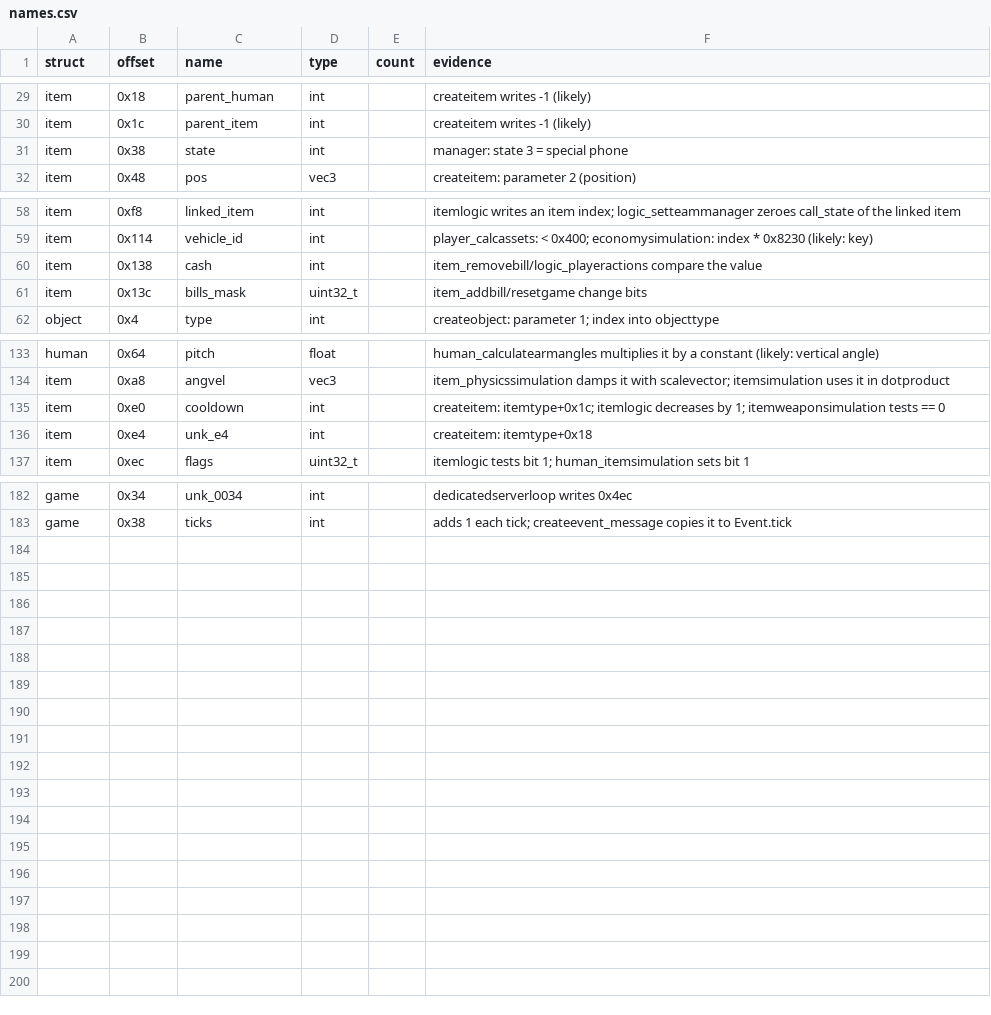
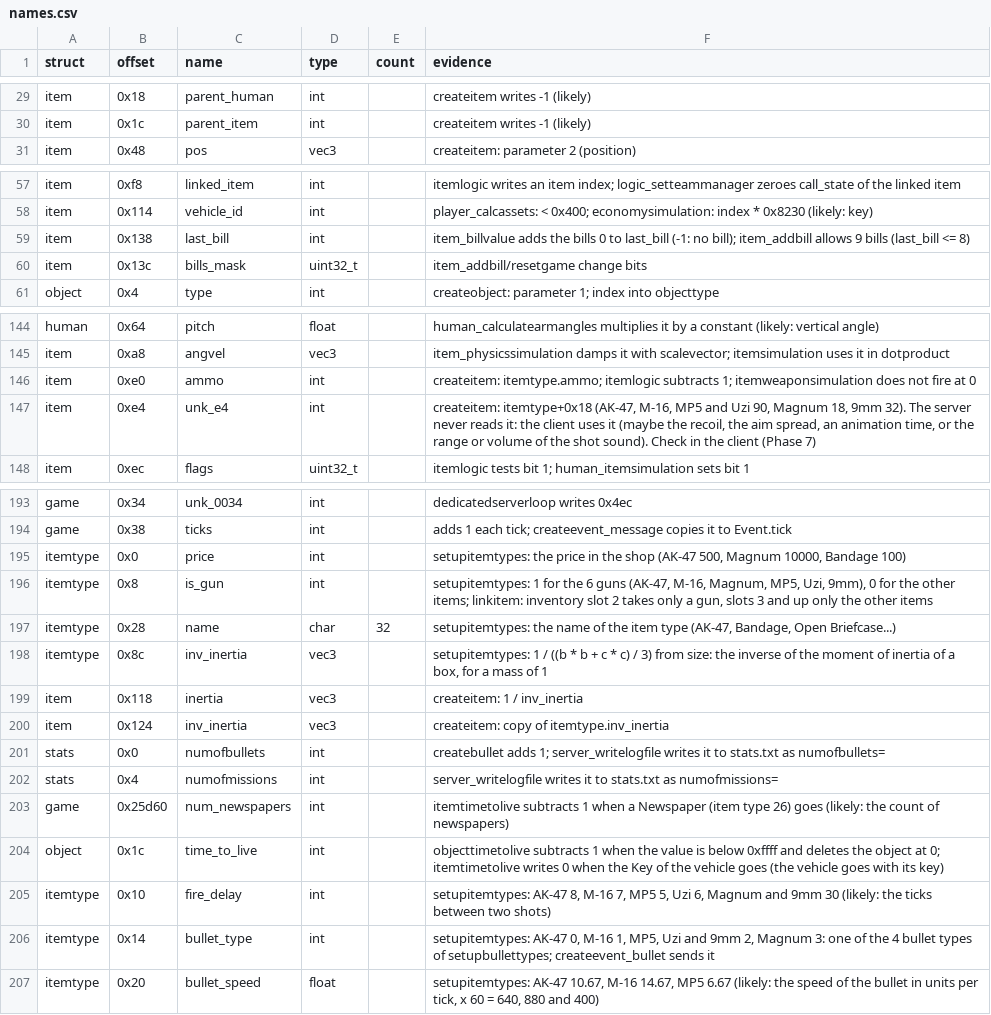
Before and after one commit to TheGreatVulpzin/OpenSubRosa24, a CSV file: analysis/structs/names.csv, drawn as a sheet; only a part is shown, gaps mark what is left out; the diff covers the shown part only.

Commit message:
Rewrite the item and bullet functions in src/game
src/game/items.c holds 10 item functions: the bills of a cash stack, the links between items and humans, createitem, linkitem and itemtimetolive. An enum names the 27 item types. src/game/bullets.c holds setupbullettypes, createbullet and bullettimetolive. The clean src/game files compile with the warnings of each target (/W4 /WX). The 6 old files keep /W0.

names.csv gets readable names for the item, item type, bullet, stats and game fields that these functions use: the 8 children of an item, time_to_live, the door ends, the inertia, the ammo, and the price, mass, fire delay and bullet type of each item type. The slot of an inventory is now a count and 8 item indices.

The 13 functions give the same result as the 024d on all 1095 recorded calls. The two loops that run each tick step a pointer: a benchmark gives itemtimetolive 2250 ns against 2330 ns, and bullettimetolive 484 ns against 481 ns with 300 bullets.

```diff
--- a/analysis/structs/names.csv
+++ b/analysis/structs/names.csv
@@ -30,3 +30,2 @@ item,0x18,parent_human,int,,createitem writes -1 (likely)
 item,0x1c,parent_item,int,,createitem writes -1 (likely)
-item,0x38,state,int,,manager: state 3 = special phone
 item,0x48,pos,vec3,,createitem: parameter 2 (position)
@@ -59,3 +58,3 @@ item,0xf8,linked_item,int,,itemlogic writes an item index; logic_setteammanager
 item,0x114,vehicle_id,int,,player_calcassets: < 0x400; economysimulation: index * 0x8230 (likely: key)
-item,0x138,cash,int,,item_removebill/logic_playeractions compare the value
+item,0x138,last_bill,int,,item_billvalue adds the bills 0 to last_bill (-1: no bill); item_addbill allows 9 bills (last_bill <= 8)
 item,0x13c,bills_mask,uint32_t,,item_addbill/resetgame change bits
@@ -134,4 +145,4 @@ human,0x64,pitch,float,,human_calculatearmangles multiplies it by a constant (li
 item,0xa8,angvel,vec3,,item_physicssimulation damps it with scalevector; itemsimulation uses it in dotproduct
-item,0xe0,cooldown,int,,createitem: itemtype+0x1c; itemlogic decreases by 1; itemweaponsimulation tests == 0
-item,0xe4,unk_e4,int,,createitem: itemtype+0x18
+item,0xe0,ammo,int,,"createitem: itemtype.ammo; itemlogic subtracts 1; itemweaponsimulation does not fire at 0"
+item,0xe4,unk_e4,int,,"createitem: itemtype+0x18 (AK-47, M-16, MP5 and Uzi 90, Magnum 18, 9mm 32). The server never reads it: the client uses it (maybe the recoil, the aim spread, an animation time, or the range or volume of the shot sound). Check in the client (Phase 7)"
 item,0xec,flags,uint32_t,,itemlogic tests bit 1; human_itemsimulation sets bit 1
@@ -183 +194,14 @@ game,0x34,unk_0034,int,,"dedicatedserverloop writes 0x4ec"
 game,0x38,ticks,int,,"adds 1 each tick; createevent_message copies it to Event.tick"
+itemtype,0x0,price,int,,"setupitemtypes: the price in the shop (AK-47 500, Magnum 10000, Bandage 100)"
+itemtype,0x8,is_gun,int,,"setupitemtypes: 1 for the 6 guns (AK-47, M-16, Magnum, MP5, Uzi, 9mm), 0 for the other items; linkitem: inventory slot 2 takes only a gun, slots 3 and up only the other items"
+itemtype,0x28,name,char,32,"setupitemtypes: the name of the item type (AK-47, Bandage, Open Briefcase...)"
+itemtype,0x8c,inv_inertia,vec3,,"setupitemtypes: 1 / ((b * b + c * c) / 3) from size: the inverse of the moment of inertia of a box, for a mass of 1"
+item,0x118,inertia,vec3,,createitem: 1 / inv_inertia
+item,0x124,inv_inertia,vec3,,createitem: copy of itemtype.inv_inertia
+stats,0x0,numofbullets,int,,"createbullet adds 1; server_writelogfile writes it to stats.txt as numofbullets="
+stats,0x4,numofmissions,int,,server_writelogfile writes it to stats.txt as numofmissions=
+game,0x25d60,num_newspapers,int,,itemtimetolive subtracts 1 when a Newspaper (item type 26) goes (likely: the count of newspapers)
+object,0x1c,time_to_live,int,,"objecttimetolive subtracts 1 when the value is below 0xffff and deletes the object at 0; itemtimetolive writes 0 when the Key of the vehicle goes (the vehicle goes with its key)"
+itemtype,0x10,fire_delay,int,,"setupitemtypes: AK-47 8, M-16 7, MP5 5, Uzi 6, Magnum and 9mm 30 (likely: the ticks between two shots)"
+itemtype,0x14,bullet_type,int,,"setupitemtypes: AK-47 0, M-16 1, MP5, Uzi and 9mm 2, Magnum 3: one of the 4 bullet types of setupbullettypes; createevent_bullet sends it"
+itemtype,0x20,bullet_speed,float,,"setupitemtypes: AK-47 10.67, M-16 14.67, MP5 6.67 (likely: the speed of the bullet in units per tick, x 60 = 640, 880 and 400)"
```
Also changed, not shown: 12 added rows elsewhere in this file, 12 other files.
